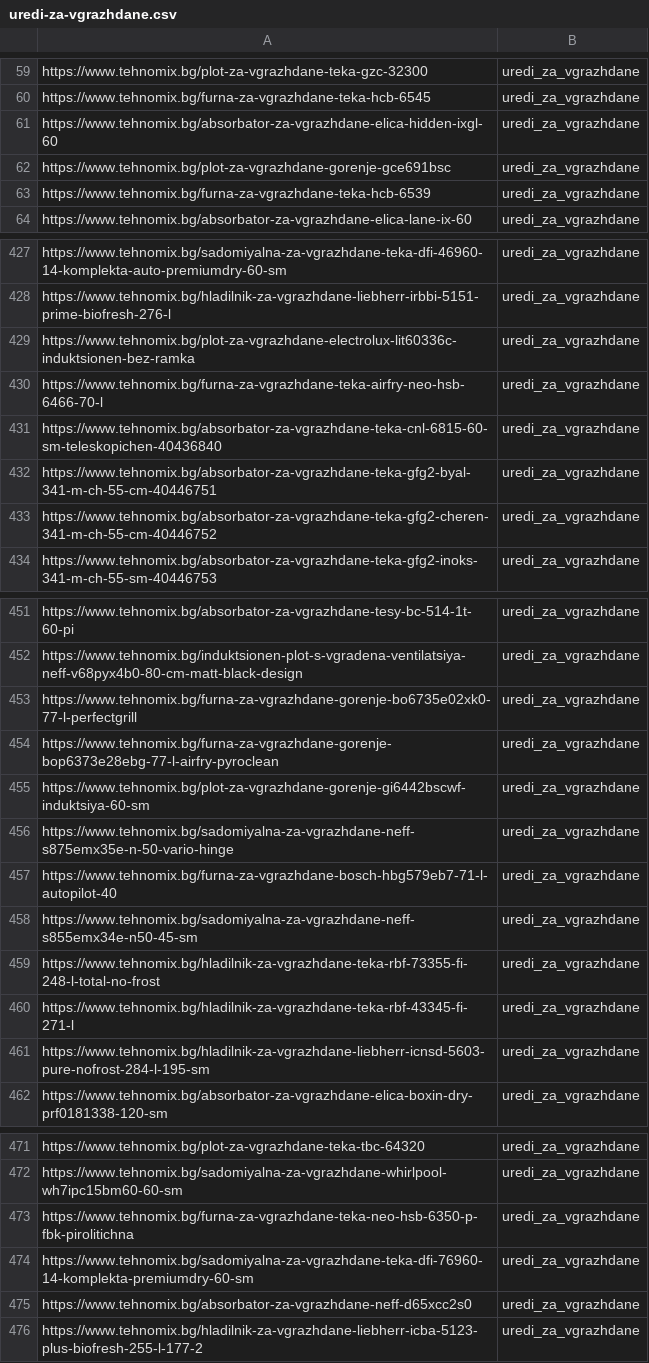
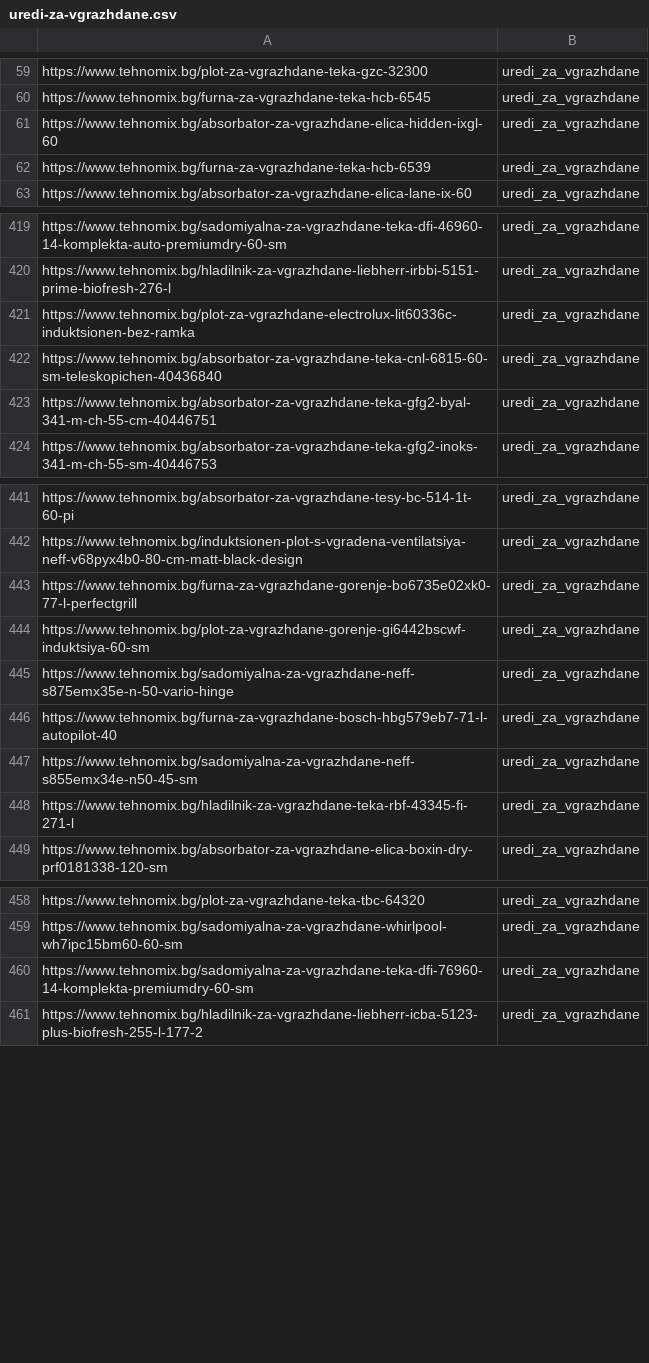
Before and after one commit to martingalabov-jpg/tehnomix-google-ads-feed, a CSV file: pmax-pages/uredi-za-vgrazhdane.csv, drawn as a sheet; only a part is shown, gaps mark what is left out; the diff covers the shown part only; the diff names each change by its address in the sheet, - before the commit and + after, or states it on an @@ line.

```diff
--- a/pmax-pages/uredi-za-vgrazhdane.csv
+++ b/pmax-pages/uredi-za-vgrazhdane.csv
-row 62: https://www.tehnomix.bg/plot-za-vgrazhdane-gorenje-gce691bsc | uredi_za_vgrazhdane
-row 430: https://www.tehnomix.bg/furna-za-vgrazhdane-teka-airfry-neo-hsb-6466-70-l | uredi_za_vgrazhdane
-row 433: https://www.tehnomix.bg/absorbator-za-vgrazhdane-teka-gfg2-cheren-341-m-ch-55-cm-40446752 | uredi_za_vgrazhdane
-row 454: https://www.tehnomix.bg/furna-za-vgrazhdane-gorenje-bop6373e28ebg-77-l-airfry-pyroclean | uredi_za_vgrazhdane
-row 459: https://www.tehnomix.bg/hladilnik-za-vgrazhdane-teka-rbf-73355-fi-248-l-total-no-frost | uredi_za_vgrazhdane
-row 461: https://www.tehnomix.bg/hladilnik-za-vgrazhdane-liebherr-icnsd-5603-pure-nofrost-284-l-195-sm | uredi_za_vgrazhdane
-row 473: https://www.tehnomix.bg/furna-za-vgrazhdane-teka-neo-hsb-6350-p-fbk-pirolitichna | uredi_za_vgrazhdane
-row 475: https://www.tehnomix.bg/absorbator-za-vgrazhdane-neff-d65xcc2s0 | uredi_za_vgrazhdane
```
Also changed, not shown: 7 removed rows elsewhere in this file, pmax/hladilnici.csv, pmax/kafemashini.csv, 19 other files.
